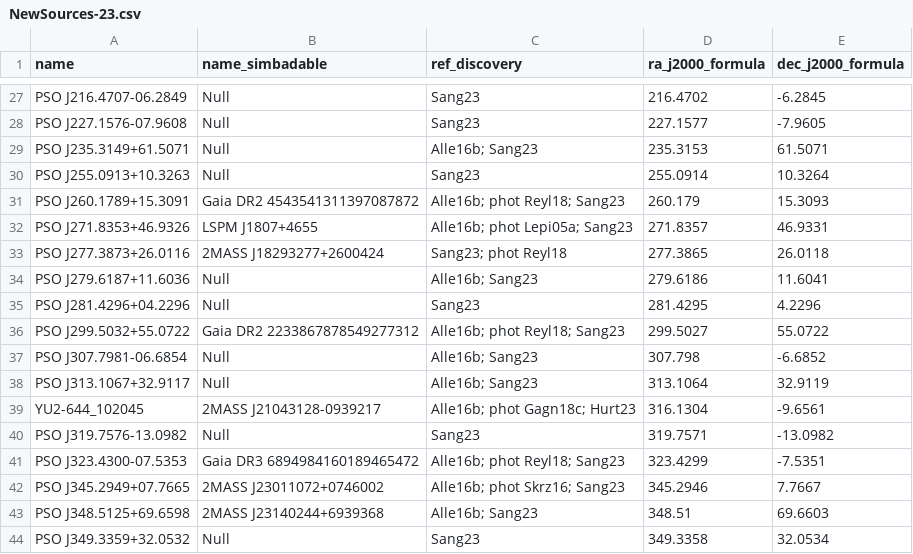
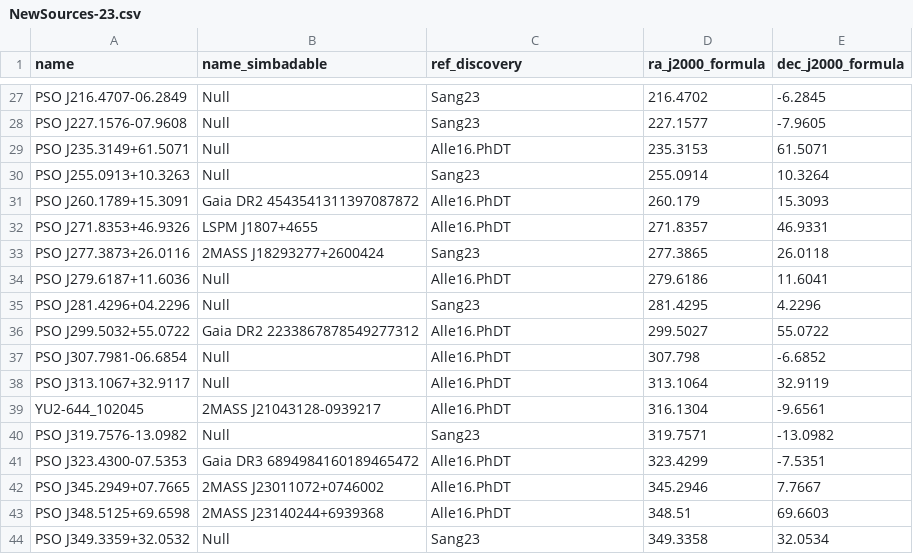
Before and after one commit to SIMPLE-AstroDB/SIMPLE-db, a CSV file: scripts/ingests/sanghi23/NewSources-23.csv, drawn as a sheet; only a part is shown, gaps mark what is left out; the diff covers the shown part only.

```diff
--- a/scripts/ingests/sanghi23/NewSources-23.csv
+++ b/scripts/ingests/sanghi23/NewSources-23.csv
@@ -28,17 +28,17 @@ PSO J216.4707-06.2849,Null,Sang23,216.4702,-6.2845
 PSO J227.1576-07.9608,Null,Sang23,227.1577,-7.9605
-PSO J235.3149+61.5071,Null,Alle16b; Sang23,235.3153,61.5071
+PSO J235.3149+61.5071,Null,Alle16.PhDT,235.3153,61.5071
 PSO J255.0913+10.3263,Null,Sang23,255.0914,10.3264
-PSO J260.1789+15.3091,Gaia DR2 4543541311397087872,Alle16b; phot Reyl18; Sang23,260.179,15.3093
-PSO J271.8353+46.9326,LSPM J1807+4655,Alle16b; phot Lepi05a; Sang23,271.8357,46.9331
-PSO J277.3873+26.0116,2MASS J18293277+2600424,Sang23; phot Reyl18,277.3865,26.0118
-PSO J279.6187+11.6036,Null,Alle16b; Sang23,279.6186,11.6041
+PSO J260.1789+15.3091,Gaia DR2 4543541311397087872,Alle16.PhDT,260.179,15.3093
+PSO J271.8353+46.9326,LSPM J1807+4655,Alle16.PhDT,271.8357,46.9331
+PSO J277.3873+26.0116,2MASS J18293277+2600424,Sang23,277.3865,26.0118
+PSO J279.6187+11.6036,Null,Alle16.PhDT,279.6186,11.6041
 PSO J281.4296+04.2296,Null,Sang23,281.4295,4.2296
-PSO J299.5032+55.0722,Gaia DR2 2233867878549277312,Alle16b; phot Reyl18; Sang23,299.5027,55.0722
-PSO J307.7981-06.6854,Null,Alle16b; Sang23,307.798,-6.6852
-PSO J313.1067+32.9117,Null,Alle16b; Sang23,313.1064,32.9119
-YU2-644_102045,2MASS J21043128-0939217,Alle16b; phot Gagn18c; Hurt23,316.1304,-9.6561
+PSO J299.5032+55.0722,Gaia DR2 2233867878549277312,Alle16.PhDT,299.5027,55.0722
+PSO J307.7981-06.6854,Null,Alle16.PhDT,307.798,-6.6852
+PSO J313.1067+32.9117,Null,Alle16.PhDT,313.1064,32.9119
+YU2-644_102045,2MASS J21043128-0939217,Alle16.PhDT,316.1304,-9.6561
 PSO J319.7576-13.0982,Null,Sang23,319.7571,-13.0982
-PSO J323.4300-07.5353,Gaia DR3 6894984160189465472,Alle16b; phot Reyl18; Sang23,323.4299,-7.5351
-PSO J345.2949+07.7665,2MASS J23011072+0746002,Alle16b; phot Skrz16; Sang23,345.2946,7.7667
-PSO J348.5125+69.6598,2MASS J23140244+6939368,Alle16b; Sang23,348.51,69.6603
+PSO J323.4300-07.5353,Gaia DR3 6894984160189465472,Alle16.PhDT,323.4299,-7.5351
+PSO J345.2949+07.7665,2MASS J23011072+0746002,Alle16.PhDT,345.2946,7.7667
+PSO J348.5125+69.6598,2MASS J23140244+6939368,Alle16.PhDT,348.51,69.6603
 PSO J349.3359+32.0532,Null,Sang23,349.3358,32.0534
```
Also changed, not shown: 18 edited cells elsewhere in this file, 4 other files.
